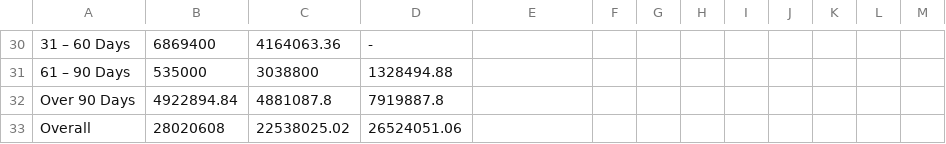
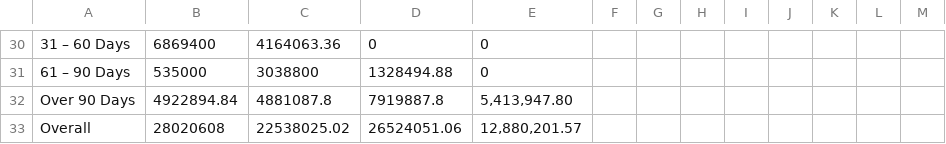
Before and after one commit to housekiploy/company-performance, a CSV file: data.csv, drawn as a sheet; only a part is shown, gaps mark what is left out; the diff covers the shown part only; the diff names each change by its address in the sheet, - before the commit and + after, or states it on an @@ line.

```diff
--- a/data.csv
+++ b/data.csv
-D30: -
+D30: 0
-E30:E31: (empty)
+E30:E31: 0
-E32: (empty)
+E32: 5,413,947.80
-E33: (empty)
+E33: 12,880,201.57
```
Also changed, not shown: 25 edited cells elsewhere in this file.
